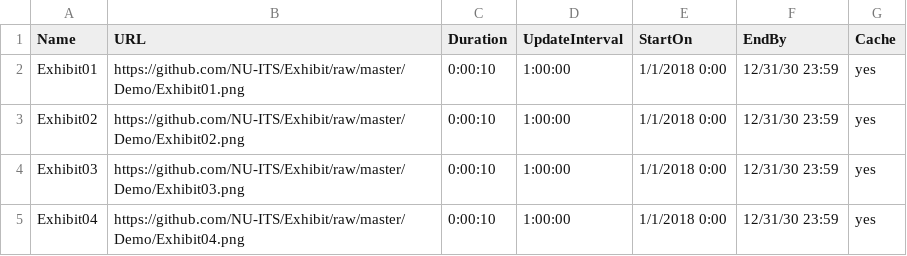
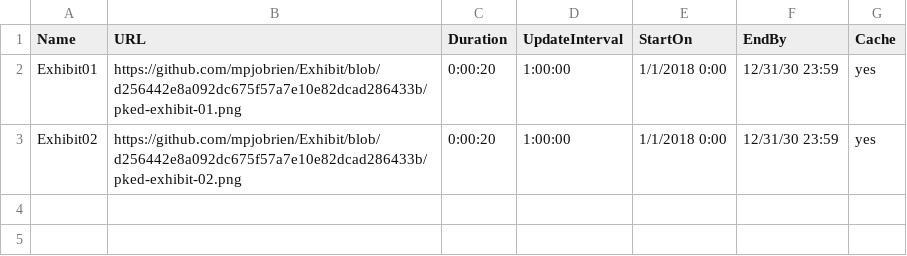
Before and after one commit to mpjobrien/Exhibit, a CSV file: Playlist.csv, drawn as a sheet.

Commit message:
Update Playlist.csv

```diff
--- a/Playlist.csv
+++ b/Playlist.csv
@@ -1,5 +1,3 @@
 Name,URL,Duration,UpdateInterval,StartOn,EndBy,Cache
-Exhibit01,https://github.com/NU-ITS/Exhibit/raw/master/Demo/Exhibit01.png,0:00:10,1:00:00,1/1/2018 0:00,12/31/30 23:59,yes
-Exhibit02,https://github.com/NU-ITS/Exhibit/raw/master/Demo/Exhibit02.png,0:00:10,1:00:00,1/1/2018 0:00,12/31/30 23:59,yes
-Exhibit03,https://github.com/NU-ITS/Exhibit/raw/master/Demo/Exhibit03.png,0:00:10,1:00:00,1/1/2018 0:00,12/31/30 23:59,yes
-Exhibit04,https://github.com/NU-ITS/Exhibit/raw/master/Demo/Exhibit04.png,0:00:10,1:00:00,1/1/2018 0:00,12/31/30 23:59,yes
+Exhibit01,https://github.com/mpjobrien/Exhibit/blob/d256442e8a092dc675f57a7e10e82dcad286433b/pked-exhibit-01.png,0:00:20,1:00:00,1/1/2018 0:00,12/31/30 23:59,yes
+Exhibit02,https://github.com/mpjobrien/Exhibit/blob/d256442e8a092dc675f57a7e10e82dcad286433b/pked-exhibit-02.png,0:00:20,1:00:00,1/1/2018 0:00,12/31/30 23:59,yes
```
